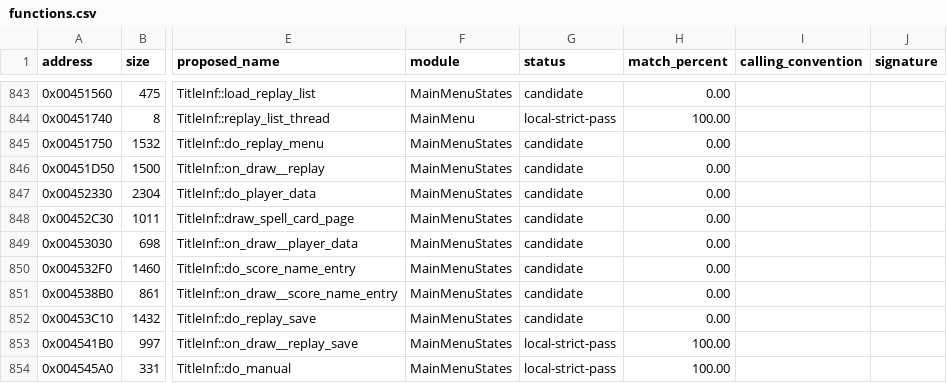
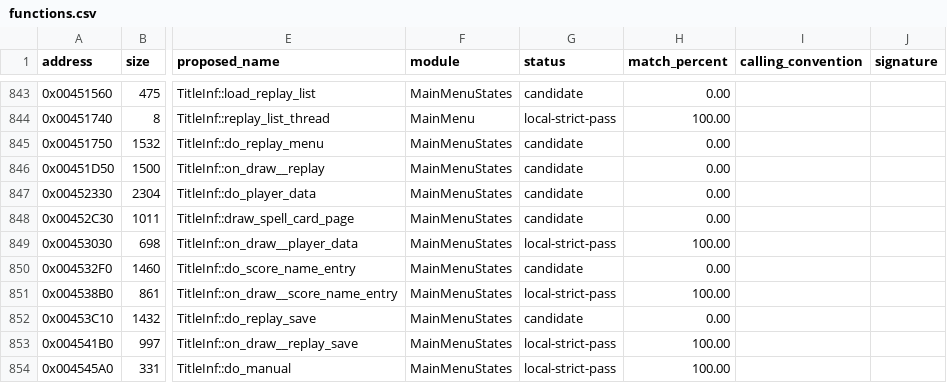
Before and after one commit to N0zoM1z0/th16, a CSV file: config/functions.csv, drawn as a sheet; only a part is shown, gaps mark what is left out; the diff names each change by its address in the sheet, - before the commit and + after, or states it on an @@ line.

Commit message:
Expose the season-name global and retain two exact menu drawing functions

```diff
--- a/config/functions.csv
+++ b/config/functions.csv
-G849 (status): candidate
+G849 (status): local-strict-pass
-H849 (match_percent): 0.00
+H849 (match_percent): 100.00
-G851 (status): candidate
+G851 (status): local-strict-pass
-H851 (match_percent): 0.00
+H851 (match_percent): 100.00
```
Also changed, not shown: config/function-boundaries.csv, config/linkage-bindings.csv, 9 other files.
